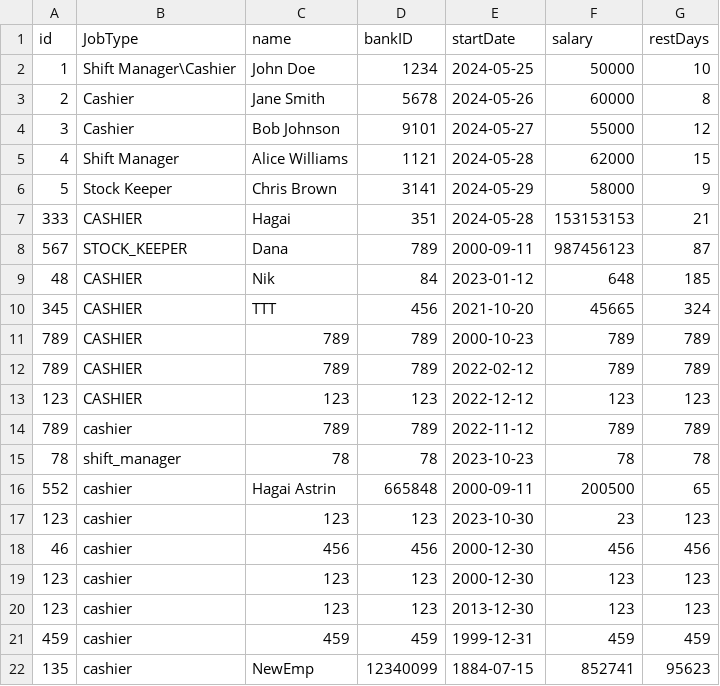
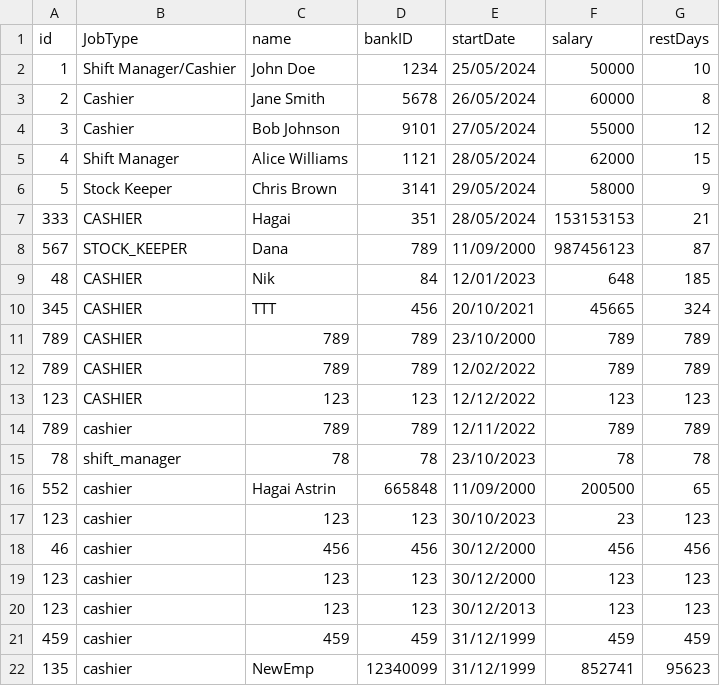
Before and after one commit to HagaiAstrin/Supermarket-Shifts-Transport-Management-System, a CSV file: dev/Data/Employees.csv, drawn as a sheet.

```diff
--- a/dev/Data/Employees.csv
+++ b/dev/Data/Employees.csv
@@ -1,22 +1,22 @@
 id,JobType,name,bankID,startDate,salary,restDays
-1,Shift Manager\Cashier,John Doe,1234,2024-05-25,50000,10
-2,Cashier,Jane Smith,5678,2024-05-26,60000,8
-3,Cashier,Bob Johnson,9101,2024-05-27,55000,12
-4,Shift Manager,Alice Williams,1121,2024-05-28,62000,15
-5,Stock Keeper,Chris Brown,3141,2024-05-29,58000,9
-333,CASHIER,Hagai,351,2024-05-28,153153153,21
-567,STOCK_KEEPER,Dana,789,2000-09-11,987456123,87
-48,CASHIER,Nik,84,2023-01-12,648,185
-345,CASHIER,TTT,456,2021-10-20,45665,324
-789,CASHIER,789,789,2000-10-23,789,789
-789,CASHIER,789,789,2022-02-12,789,789
-123,CASHIER,123,123,2022-12-12,123,123
-789,cashier,789,789,2022-11-12,789,789
-78,shift_manager,78,78,2023-10-23,78,78
-552,cashier,Hagai Astrin,665848,2000-09-11,200500,65
-123,cashier,123,123,2023-10-30,23,123
-46,cashier,456,456,2000-12-30,456,456
-123,cashier,123,123,2000-12-30,123,123
-123,cashier,123,123,2013-12-30,123,123
-459,cashier,459,459,1999-12-31,459,459
-135,cashier,NewEmp,12340099,1884-07-15,852741,95623
+1,Shift Manager/Cashier,John Doe,1234,25/05/2024,50000,10
+2,Cashier,Jane Smith,5678,26/05/2024,60000,8
+3,Cashier,Bob Johnson,9101,27/05/2024,55000,12
+4,Shift Manager,Alice Williams,1121,28/05/2024,62000,15
+5,Stock Keeper,Chris Brown,3141,29/05/2024,58000,9
+333,CASHIER,Hagai,351,28/05/2024,153153153,21
+567,STOCK_KEEPER,Dana,789,11/09/2000,987456123,87
+48,CASHIER,Nik,84,12/01/2023,648,185
+345,CASHIER,TTT,456,20/10/2021,45665,324
+789,CASHIER,789,789,23/10/2000,789,789
+789,CASHIER,789,789,12/02/2022,789,789
+123,CASHIER,123,123,12/12/2022,123,123
+789,cashier,789,789,12/11/2022,789,789
+78,shift_manager,78,78,23/10/2023,78,78
+552,cashier,Hagai Astrin,665848,11/09/2000,200500,65
+123,cashier,123,123,30/10/2023,23,123
+46,cashier,456,456,30/12/2000,456,456
+123,cashier,123,123,30/12/2000,123,123
+123,cashier,123,123,30/12/2013,123,123
+459,cashier,459,459,31/12/1999,459,459
+135,cashier,NewEmp,12340099,31/12/1999,852741,95623
```
Also changed, not shown: out/production/ADSS_Group_AT/Data/Employees.csv, 16 other files.
